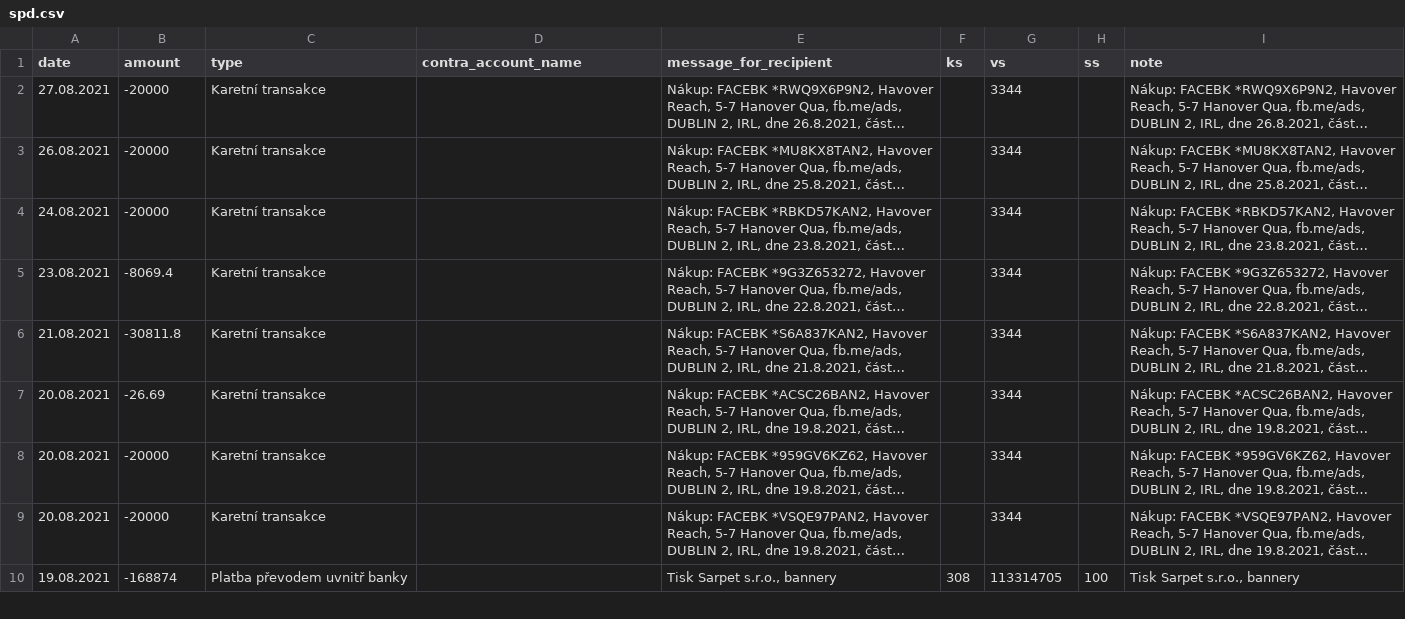
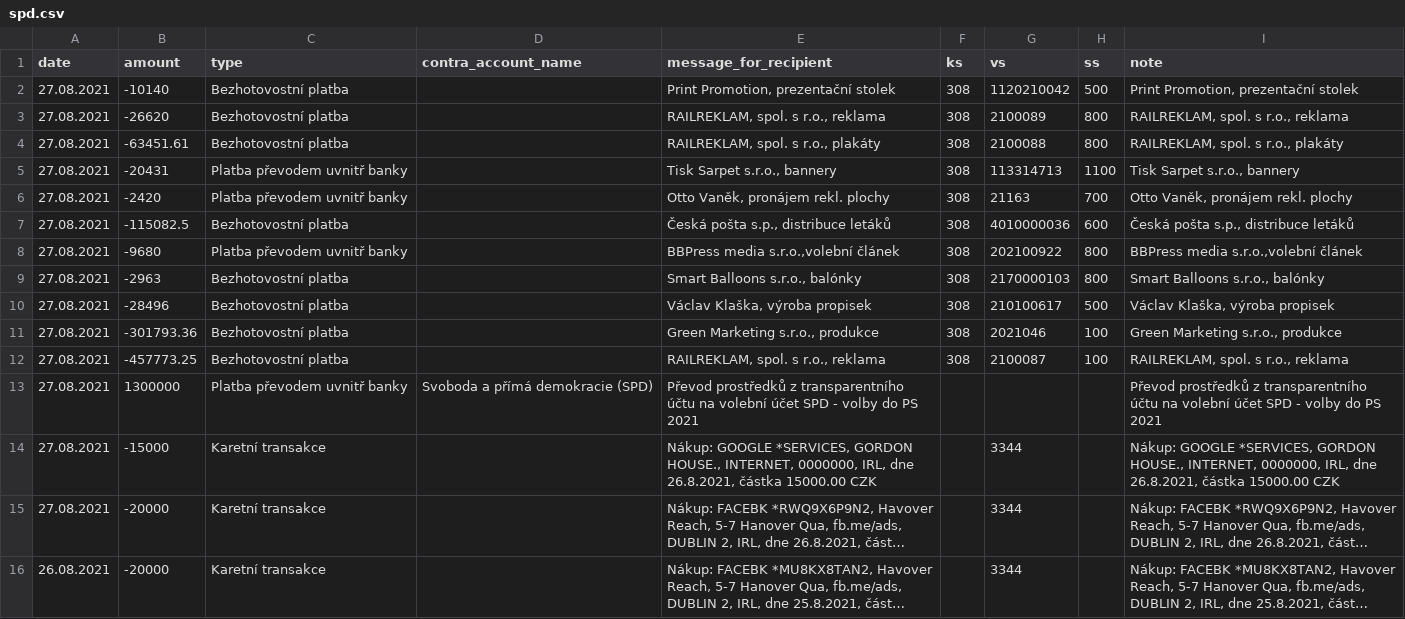
Before and after one commit to opop999/transparent_election_accounts, a CSV file: data/expense_accounts/individual_expense_accounts/spd.csv, drawn as a sheet; only a part is shown; the shorter side is filled out with more unchanged rows; long unchanged cells end in …; the diff names each change by its address in the sheet, - before the commit and + after, or states it on an @@ line.

```diff
--- a/data/expense_accounts/individual_expense_accounts/spd.csv
+++ b/data/expense_accounts/individual_expense_accounts/spd.csv
+row 2: 27.08.2021 | -10140 | Bezhotovostní platba |  | Print Promotion, prezentační stolek | 308 | 1120210042 | 500 | Print Promotion, prezentační stolek
+row 3: 27.08.2021 | -26620 | Bezhotovostní platba |  | RAILREKLAM, spol. s r.o., reklama | 308 | 2100089 | 800 | RAILREKLAM, spol. s r.o., reklama
+row 4: 27.08.2021 | -63451.61 | Bezhotovostní platba |  | RAILREKLAM, spol. s r.o., plakáty | 308 | 2100088 | 800 | RAILREKLAM, spol. s r.o., plakáty
+row 5: 27.08.2021 | -20431 | Platba převodem uvnitř banky |  | Tisk Sarpet s.r.o., bannery | 308 | 113314713 | 1100 | Tisk Sarpet s.r.o., bannery
+row 6: 27.08.2021 | -2420 | Platba převodem uvnitř banky |  | Otto Vaněk, pronájem rekl. plochy | 308 | 21163 | 700 | Otto Vaněk, pronájem rekl. plochy
+row 7: 27.08.2021 | -115082.5 | Bezhotovostní platba |  | Česká pošta s.p., distribuce letáků | 308 | 4010000036 | 600 | Česká pošta s.p., distribuce letáků
+row 8: 27.08.2021 | -9680 | Platba převodem uvnitř banky |  | BBPress media s.r.o.,volební článek | 308 | 202100922 | 800 | BBPress media s.r.o.,volební článek
+row 9: 27.08.2021 | -2963 | Bezhotovostní platba |  | Smart Balloons s.r.o., balónky | 308 | 2170000103 | 800 | Smart Balloons s.r.o., balónky
+row 10: 27.08.2021 | -28496 | Bezhotovostní platba |  | Václav Klaška, výroba propisek | 308 | 210100617 | 500 | Václav Klaška, výroba propisek
+row 11: 27.08.2021 | -301793.36 | Bezhotovostní platba |  | Green Marketing s.r.o., produkce | 308 | 2021046 | 100 | Green Marketing s.r.o., produkce
+row 12: 27.08.2021 | -457773.25 | Bezhotovostní platba |  | RAILREKLAM, spol. s r.o., reklama | 308 | 2100087 | 100 | RAILREKLAM, spol. s r.o., reklama
+row 13: 27.08.2021 | 1300000 | Platba převodem uvnitř banky | Svoboda a přímá demokracie (SPD) | Převod prostředků z transparentního účtu na volební účet SPD - volby do PS 2021 |  |  |  | Převod prostředků z transparentního účtu na volební účet SPD - volby do PS 2021
+row 14: 27.08.2021 | -15000 | Karetní transakce |  | Nákup: GOOGLE *SERVICES, GORDON HOUSE., INTERNET, 0000000, IRL, dne 26.8.2021, částka 15000.00 CZK |  | 3344 |  | Nákup: GOOGLE *SERVICES, GORDON HOUSE., INTERNET, 0000000, IRL, dne 26.8.2021, částka 15000.00 CZK
```
Also changed, not shown: data/donation_accounts/individual_donation_accounts/kdu-csl.csv, data/donation_accounts/individual_donation_accounts/pirati.csv, 39 other files.
